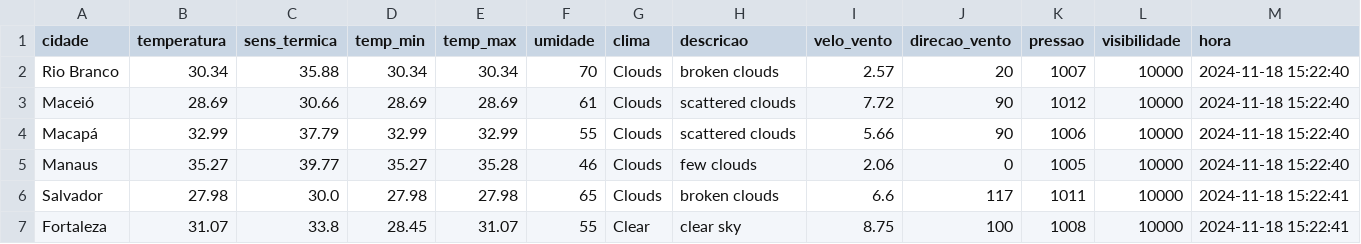
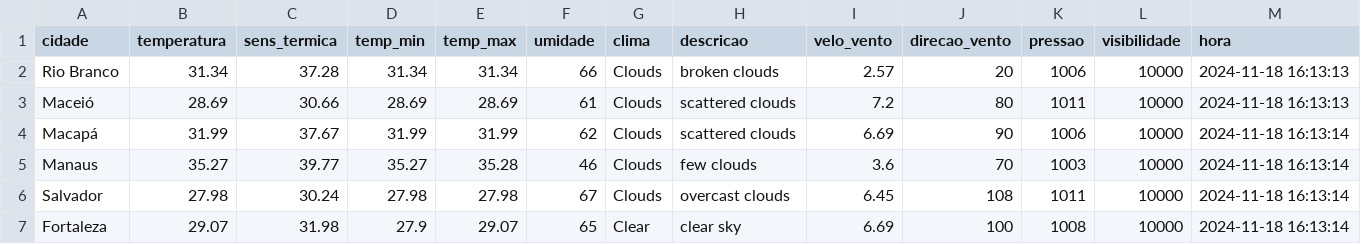
Before and after one commit to ThFenrir/integradorClimaDados, a CSV file: dados_clima_recente.csv, drawn as a sheet; only a part is shown; the diff covers the shown part only.

```diff
--- a/dados_clima_recente.csv
+++ b/dados_clima_recente.csv
@@ -1,7 +1,7 @@
 cidade,temperatura,sens_termica,temp_min,temp_max,umidade,clima,descricao,velo_vento,direcao_vento,pressao,visibilidade,hora
-Rio Branco,30.34,35.88,30.34,30.34,70,Clouds,broken clouds,2.57,20,1007,10000,2024-11-18 15:22:40
-Maceió,28.69,30.66,28.69,28.69,61,Clouds,scattered clouds,7.72,90,1012,10000,2024-11-18 15:22:40
-Macapá,32.99,37.79,32.99,32.99,55,Clouds,scattered clouds,5.66,90,1006,10000,2024-11-18 15:22:40
-Manaus,35.27,39.77,35.27,35.28,46,Clouds,few clouds,2.06,0,1005,10000,2024-11-18 15:22:40
-Salvador,27.98,30.0,27.98,27.98,65,Clouds,broken clouds,6.6,117,1011,10000,2024-11-18 15:22:41
-Fortaleza,31.07,33.8,28.45,31.07,55,Clear,clear sky,8.75,100,1008,10000,2024-11-18 15:22:41
+Rio Branco,31.34,37.28,31.34,31.34,66,Clouds,broken clouds,2.57,20,1006,10000,2024-11-18 16:13:13
+Maceió,28.69,30.66,28.69,28.69,61,Clouds,scattered clouds,7.2,80,1011,10000,2024-11-18 16:13:13
+Macapá,31.99,37.67,31.99,31.99,62,Clouds,scattered clouds,6.69,90,1006,10000,2024-11-18 16:13:14
+Manaus,35.27,39.77,35.27,35.28,46,Clouds,few clouds,3.6,70,1003,10000,2024-11-18 16:13:14
+Salvador,27.98,30.24,27.98,27.98,67,Clouds,overcast clouds,6.45,108,1011,10000,2024-11-18 16:13:14
+Fortaleza,29.07,31.98,27.9,29.07,65,Clear,clear sky,6.69,100,1008,10000,2024-11-18 16:13:14
```
Also changed, not shown: 157 edited cells elsewhere in this file.
